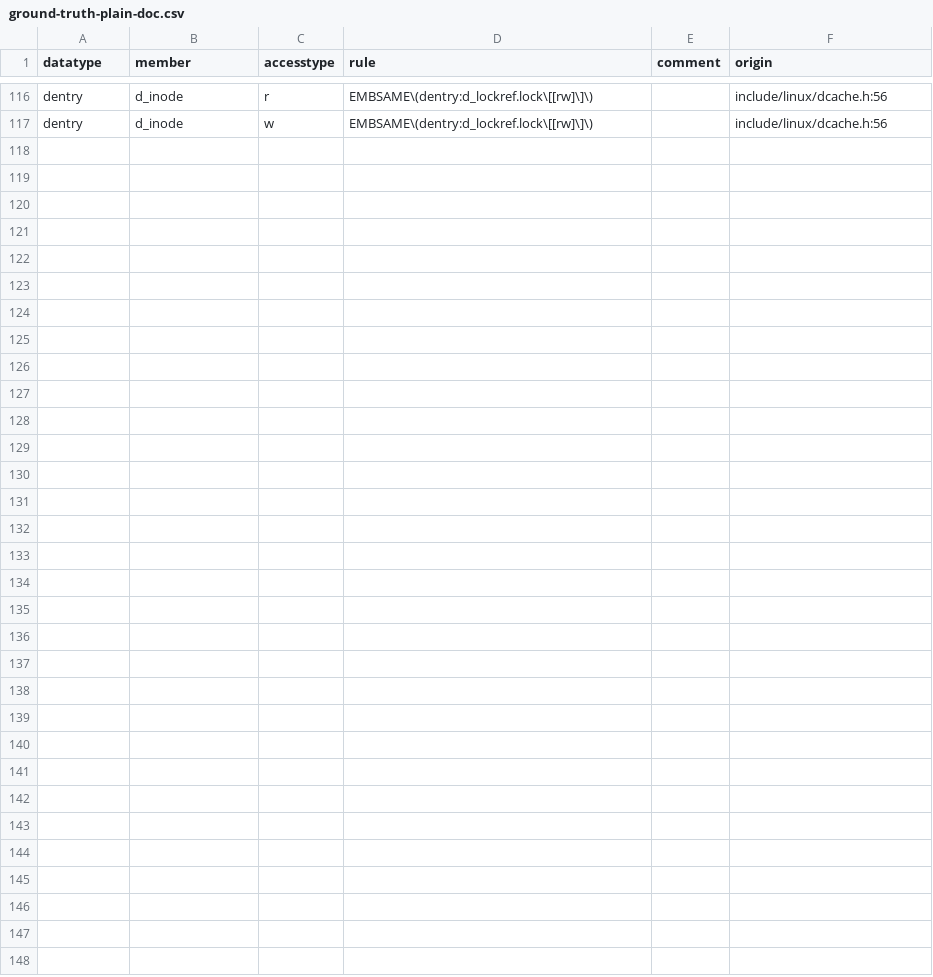
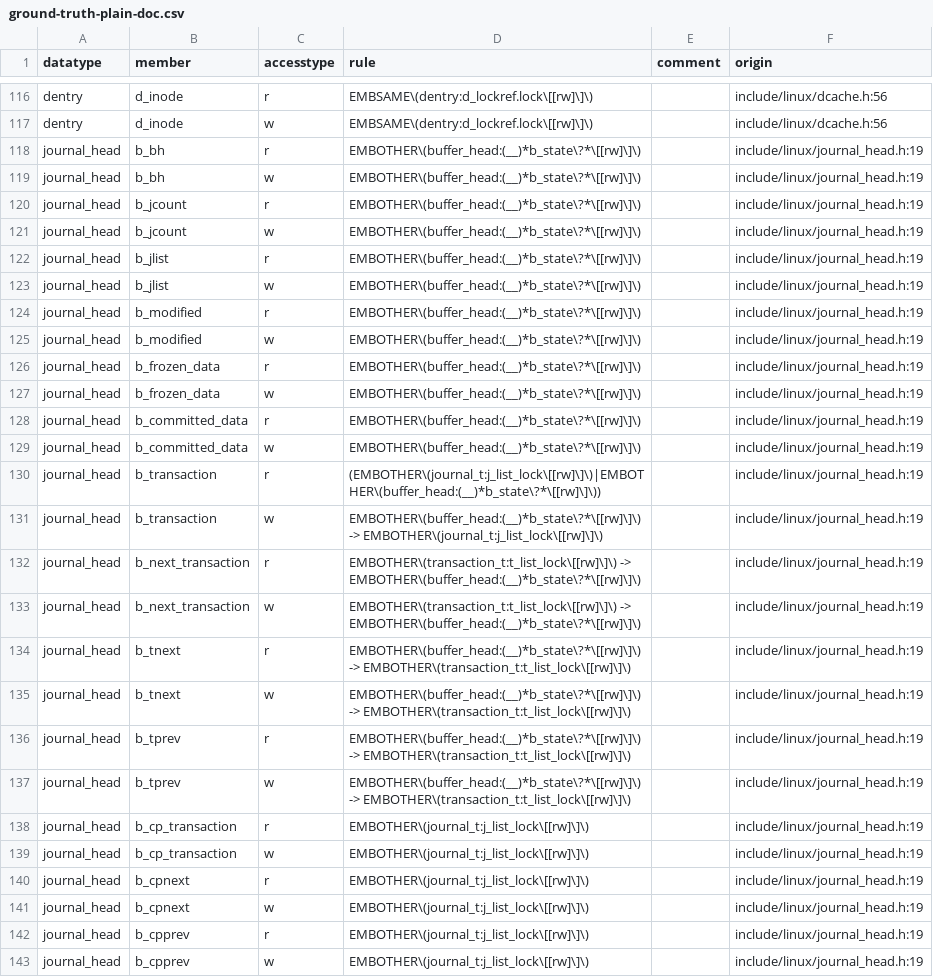
Before and after one commit to merlinscholz/lockdoc-tools, a CSV file: data/ground-truth-plain-doc.csv, drawn as a sheet; only a part is shown, gaps mark what is left out; the diff names each change by its address in the sheet, - before the commit and + after, or states it on an @@ line.

Commit message:
Added groundtruth for struct journal_head

```diff
--- a/data/ground-truth-plain-doc.csv
+++ b/data/ground-truth-plain-doc.csv
+row 118: journal_head | b_bh | r | EMBOTHER\(buffer_head:(__)*b_state\?*\[[rw]\]\) |  | include/linux/journal_head.h:19
+row 119: journal_head | b_bh | w | EMBOTHER\(buffer_head:(__)*b_state\?*\[[rw]\]\) |  | include/linux/journal_head.h:19
+row 120: journal_head | b_jcount | r | EMBOTHER\(buffer_head:(__)*b_state\?*\[[rw]\]\) |  | include/linux/journal_head.h:19
+row 121: journal_head | b_jcount | w | EMBOTHER\(buffer_head:(__)*b_state\?*\[[rw]\]\) |  | include/linux/journal_head.h:19
+row 122: journal_head | b_jlist | r | EMBOTHER\(buffer_head:(__)*b_state\?*\[[rw]\]\) |  | include/linux/journal_head.h:19
+row 123: journal_head | b_jlist | w | EMBOTHER\(buffer_head:(__)*b_state\?*\[[rw]\]\) |  | include/linux/journal_head.h:19
+row 124: journal_head | b_modified | r | EMBOTHER\(buffer_head:(__)*b_state\?*\[[rw]\]\) |  | include/linux/journal_head.h:19
+row 125: journal_head | b_modified | w | EMBOTHER\(buffer_head:(__)*b_state\?*\[[rw]\]\) |  | include/linux/journal_head.h:19
+row 126: journal_head | b_frozen_data | r | EMBOTHER\(buffer_head:(__)*b_state\?*\[[rw]\]\) |  | include/linux/journal_head.h:19
+row 127: journal_head | b_frozen_data | w | EMBOTHER\(buffer_head:(__)*b_state\?*\[[rw]\]\) |  | include/linux/journal_head.h:19
+row 128: journal_head | b_committed_data | r | EMBOTHER\(buffer_head:(__)*b_state\?*\[[rw]\]\) |  | include/linux/journal_head.h:19
+row 129: journal_head | b_committed_data | w | EMBOTHER\(buffer_head:(__)*b_state\?*\[[rw]\]\) |  | include/linux/journal_head.h:19
+row 130: journal_head | b_transaction | r | (EMBOTHER\(journal_t:j_list_lock\[[rw]\]\)|EMBOTHER\(buffer_head:(__)*b_state\?*\[[rw]\]\)) |  | include/linux/journal_head.h:19
+row 131: journal_head | b_transaction | w | EMBOTHER\(buffer_head:(__)*b_state\?*\[[rw]\]\) -> EMBOTHER\(journal_t:j_list_lock\[[rw]\]\) |  | include/linux/journal_head.h:19
+row 132: journal_head | b_next_transaction | r | EMBOTHER\(transaction_t:t_list_lock\[[rw]\]\) -> EMBOTHER\(buffer_head:(__)*b_state\?*\[[rw]\]\) |  | include/linux/journal_head.h:19
+row 133: journal_head | b_next_transaction | w | EMBOTHER\(transaction_t:t_list_lock\[[rw]\]\) -> EMBOTHER\(buffer_head:(__)*b_state\?*\[[rw]\]\) |  | include/linux/journal_head.h:19
+row 134: journal_head | b_tnext | r | EMBOTHER\(buffer_head:(__)*b_state\?*\[[rw]\]\) -> EMBOTHER\(transaction_t:t_list_lock\[[rw]\]\) |  | include/linux/journal_head.h:19
+row 135: journal_head | b_tnext | w | EMBOTHER\(buffer_head:(__)*b_state\?*\[[rw]\]\) -> EMBOTHER\(transaction_t:t_list_lock\[[rw]\]\) |  | include/linux/journal_head.h:19
+row 136: journal_head | b_tprev | r | EMBOTHER\(buffer_head:(__)*b_state\?*\[[rw]\]\) -> EMBOTHER\(transaction_t:t_list_lock\[[rw]\]\) |  | include/linux/journal_head.h:19
+row 137: journal_head | b_tprev | w | EMBOTHER\(buffer_head:(__)*b_state\?*\[[rw]\]\) -> EMBOTHER\(transaction_t:t_list_lock\[[rw]\]\) |  | include/linux/journal_head.h:19
+row 138: journal_head | b_cp_transaction | r | EMBOTHER\(journal_t:j_list_lock\[[rw]\]\) |  | include/linux/journal_head.h:19
+row 139: journal_head | b_cp_transaction | w | EMBOTHER\(journal_t:j_list_lock\[[rw]\]\) |  | include/linux/journal_head.h:19
+row 140: journal_head | b_cpnext | r | EMBOTHER\(journal_t:j_list_lock\[[rw]\]\) |  | include/linux/journal_head.h:19
+row 141: journal_head | b_cpnext | w | EMBOTHER\(journal_t:j_list_lock\[[rw]\]\) |  | include/linux/journal_head.h:19
+row 142: journal_head | b_cpprev | r | EMBOTHER\(journal_t:j_list_lock\[[rw]\]\) |  | include/linux/journal_head.h:19
+row 143: journal_head | b_cpprev | w | EMBOTHER\(journal_t:j_list_lock\[[rw]\]\) |  | include/linux/journal_head.h:19
```
Also changed, not shown: data/ground-truth.csv.
